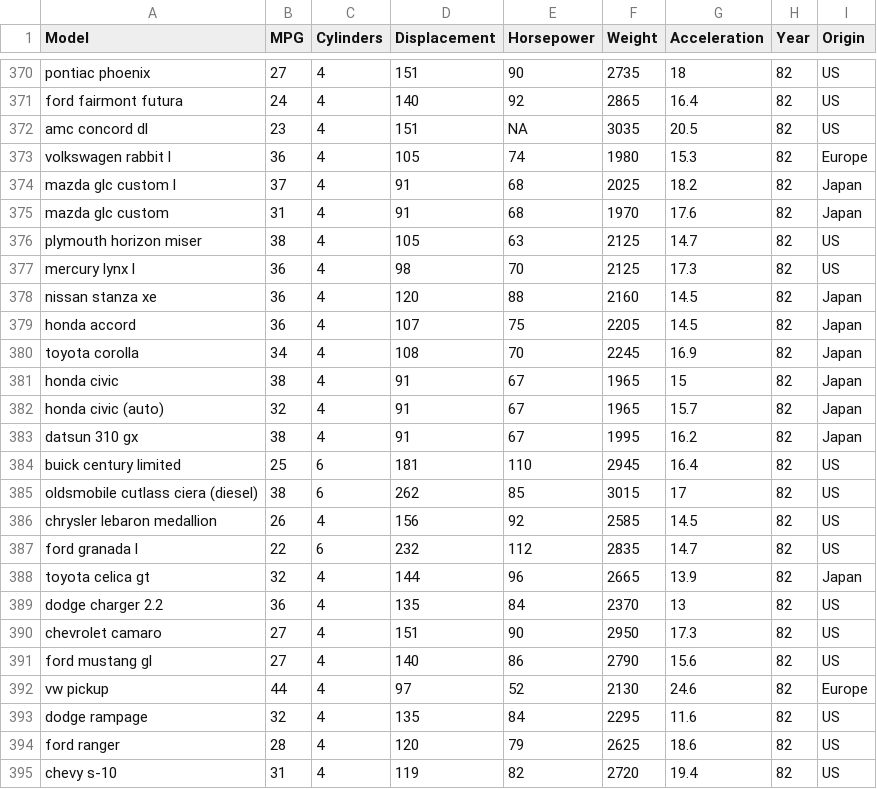
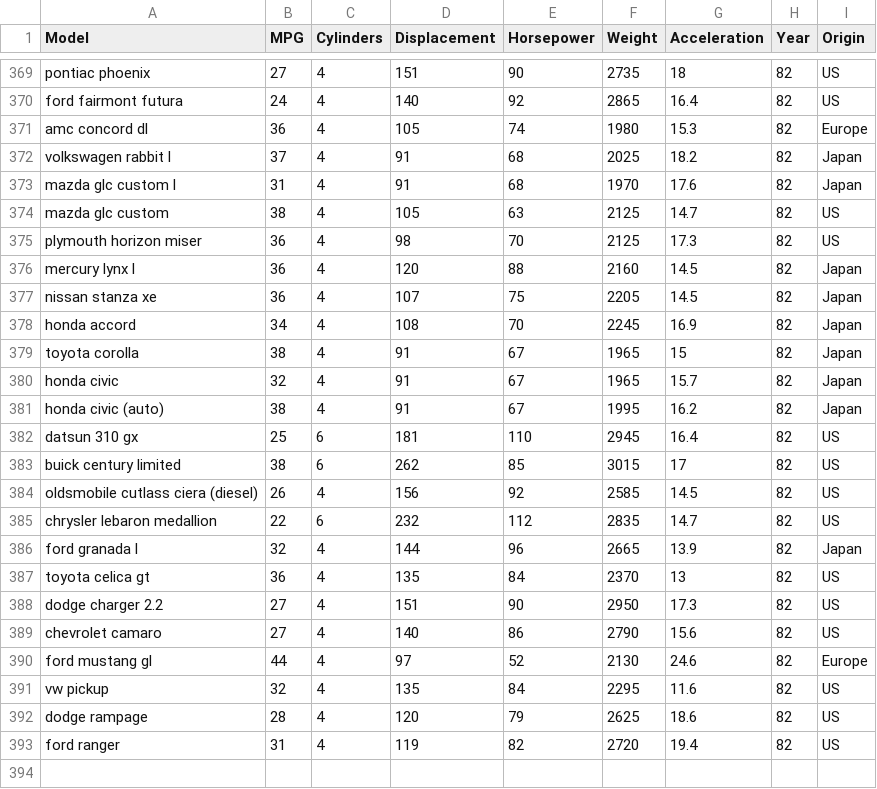
Before and after one commit to RrrrM/CIS-569-midterm, a CSV file: data/data.csv, drawn as a sheet; only a part is shown, gaps mark what is left out; the diff covers the shown part only.

```diff
--- a/data/data.csv
+++ b/data/data.csv
@@ -371,25 +370,24 @@ pontiac phoenix,27,4,151,90,2735,18,82,US
 ford fairmont futura,24,4,140,92,2865,16.4,82,US
-amc concord dl,23,4,151,NA,3035,20.5,82,US
-volkswagen rabbit l,36,4,105,74,1980,15.3,82,Europe
-mazda glc custom l,37,4,91,68,2025,18.2,82,Japan
-mazda glc custom,31,4,91,68,1970,17.6,82,Japan
-plymouth horizon miser,38,4,105,63,2125,14.7,82,US
-mercury lynx l,36,4,98,70,2125,17.3,82,US
-nissan stanza xe,36,4,120,88,2160,14.5,82,Japan
-honda accord,36,4,107,75,2205,14.5,82,Japan
-toyota corolla,34,4,108,70,2245,16.9,82,Japan
-honda civic,38,4,91,67,1965,15,82,Japan
-honda civic (auto),32,4,91,67,1965,15.7,82,Japan
-datsun 310 gx,38,4,91,67,1995,16.2,82,Japan
-buick century limited,25,6,181,110,2945,16.4,82,US
-oldsmobile cutlass ciera (diesel),38,6,262,85,3015,17,82,US
-chrysler lebaron medallion,26,4,156,92,2585,14.5,82,US
-ford granada l,22,6,232,112,2835,14.7,82,US
-toyota celica gt,32,4,144,96,2665,13.9,82,Japan
-dodge charger 2.2,36,4,135,84,2370,13,82,US
-chevrolet camaro,27,4,151,90,2950,17.3,82,US
-ford mustang gl,27,4,140,86,2790,15.6,82,US
-vw pickup,44,4,97,52,2130,24.6,82,Europe
-dodge rampage,32,4,135,84,2295,11.6,82,US
-ford ranger,28,4,120,79,2625,18.6,82,US
-chevy s-10,31,4,119,82,2720,19.4,82,US
+amc concord dl,36,4,105,74,1980,15.3,82,Europe
+volkswagen rabbit l,37,4,91,68,2025,18.2,82,Japan
+mazda glc custom l,31,4,91,68,1970,17.6,82,Japan
+mazda glc custom,38,4,105,63,2125,14.7,82,US
+plymouth horizon miser,36,4,98,70,2125,17.3,82,US
+mercury lynx l,36,4,120,88,2160,14.5,82,Japan
+nissan stanza xe,36,4,107,75,2205,14.5,82,Japan
+honda accord,34,4,108,70,2245,16.9,82,Japan
+toyota corolla,38,4,91,67,1965,15,82,Japan
+honda civic,32,4,91,67,1965,15.7,82,Japan
+honda civic (auto),38,4,91,67,1995,16.2,82,Japan
+datsun 310 gx,25,6,181,110,2945,16.4,82,US
+buick century limited,38,6,262,85,3015,17,82,US
+oldsmobile cutlass ciera (diesel),26,4,156,92,2585,14.5,82,US
+chrysler lebaron medallion,22,6,232,112,2835,14.7,82,US
+ford granada l,32,4,144,96,2665,13.9,82,Japan
+toyota celica gt,36,4,135,84,2370,13,82,US
+dodge charger 2.2,27,4,151,90,2950,17.3,82,US
+chevrolet camaro,27,4,140,86,2790,15.6,82,US
+ford mustang gl,44,4,97,52,2130,24.6,82,Europe
+vw pickup,32,4,135,84,2295,11.6,82,US
+dodge rampage,28,4,120,79,2625,18.6,82,US
+ford ranger,31,4,119,82,2720,19.4,82,US
```
Also changed, not shown: 1 removed row elsewhere in this file, 1 other file.
